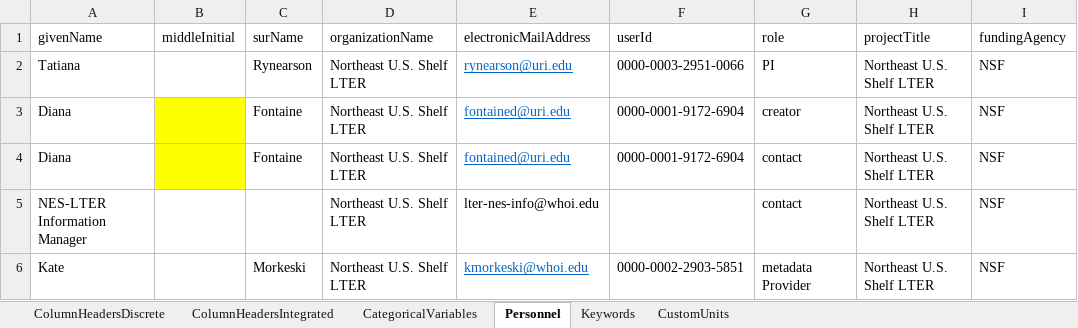
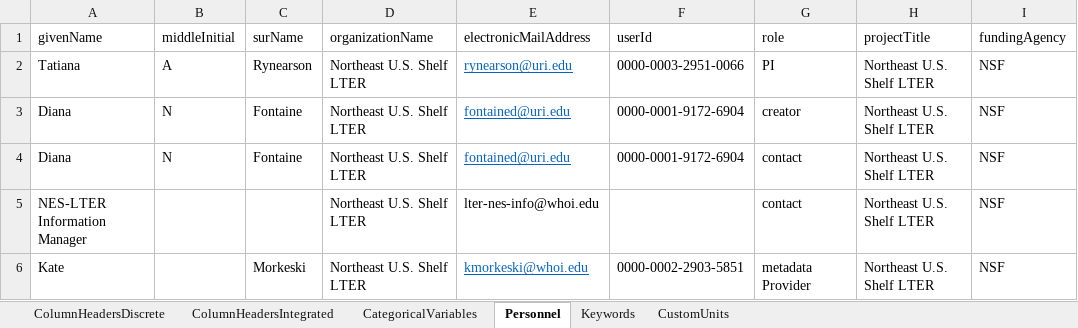
Before and after one commit to WHOIGit/nes-lter-npp-transect, an Excel workbook: npp-transect-info.xlsx, sheet Personnel, drawn as a sheet; only a part is shown; values as stored, in another font and other column widths than the file's, no borders; the diff names each change by its address in the sheet, - before the commit and + after, or states it on an @@ line.

```diff
--- a/npp-transect-info.xlsx (sheet Personnel)
+++ b/npp-transect-info.xlsx (sheet Personnel)
-B2 (middleInitial): (empty)
+B2 (middleInitial): A
-B3:B4 (middleInitial): (empty)
+B3:B4 (middleInitial): N
-B3:B4 fill: #FFFF00
+B3:B4 fill: none
```
Also changed, not shown: sheet ColumnHeadersDiscrete, sheet CategoricalVariables, sheet ColumnHeadersIntegrated.
